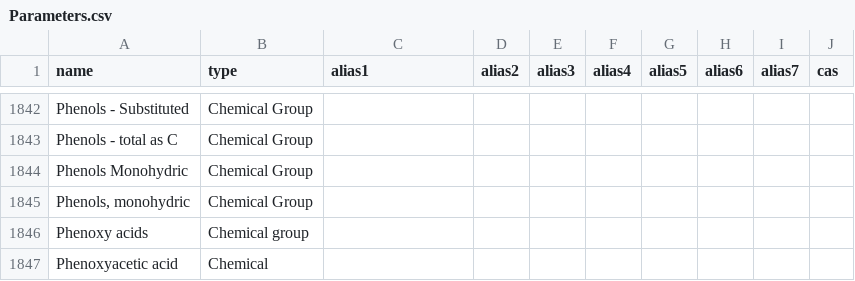
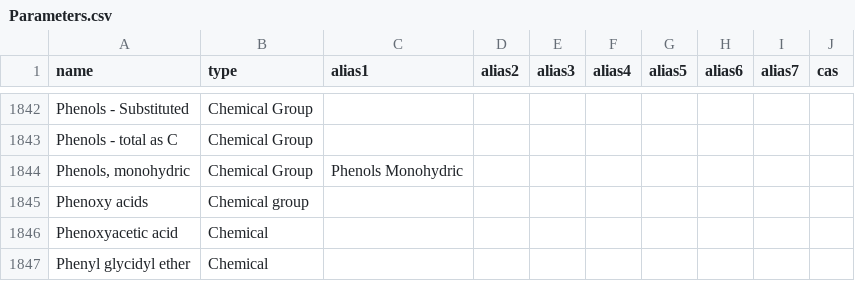
Before and after one commit to DEFRA/data-returns-data-exchange, a CSV file: src/main/resources/db/data/Parameters.csv, drawn as a sheet; only a part is shown, gaps mark what is left out; the shorter side is filled out with more unchanged rows.

Commit message:
Remove "Phenols Monohydric" and make as alias

```diff
--- a/src/main/resources/db/data/Parameters.csv
+++ b/src/main/resources/db/data/Parameters.csv
@@ -1843,4 +1843,3 @@
 "Phenols - total as C","Chemical Group",,,,,,,,
-"Phenols Monohydric","Chemical Group",,,,,,,,
-"Phenols, monohydric","Chemical Group",,,,,,,,
+"Phenols, monohydric","Chemical Group","Phenols Monohydric",,,,,,,
 "Phenoxy acids","Chemical group",,,,,,,,
```
